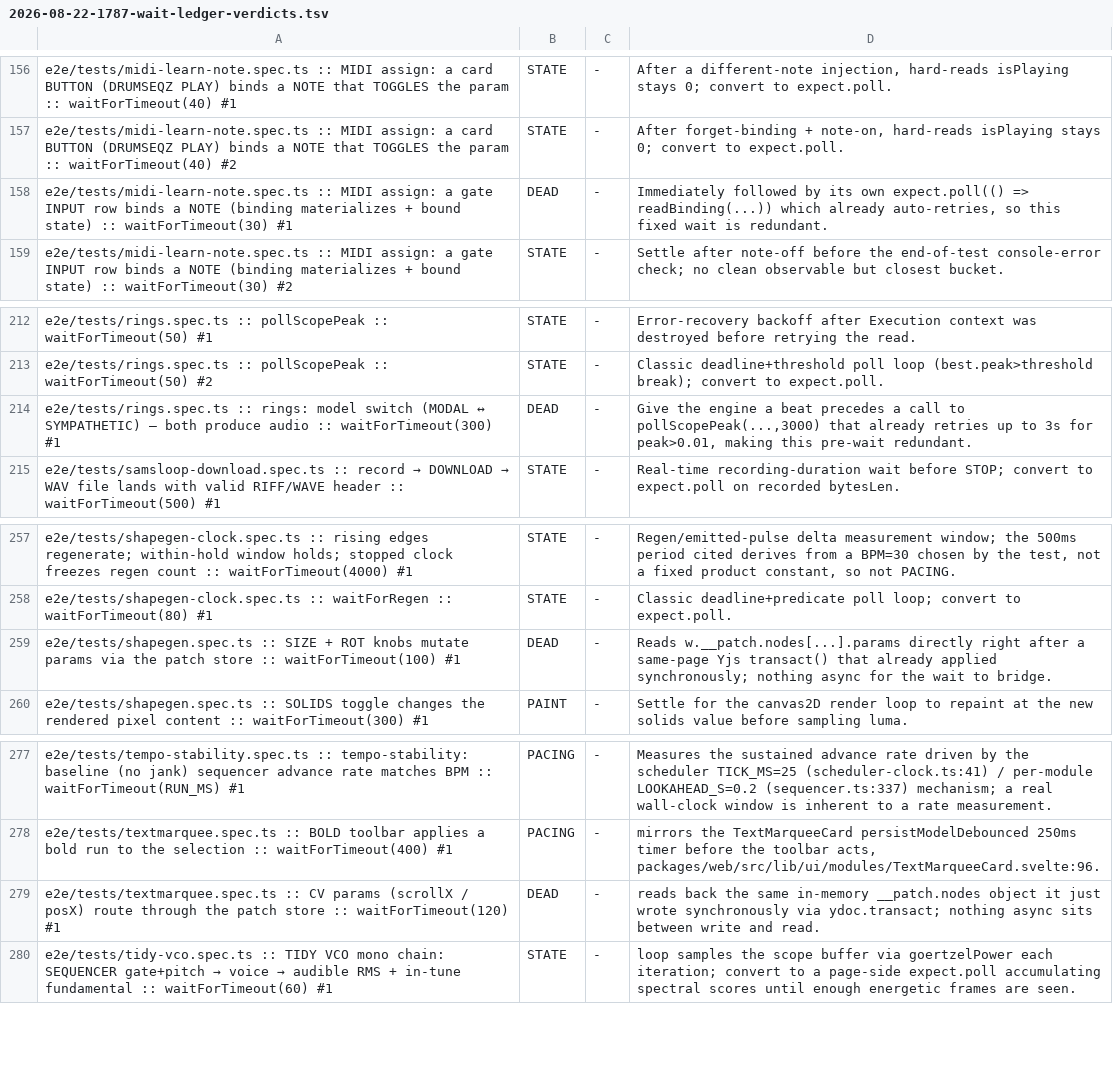
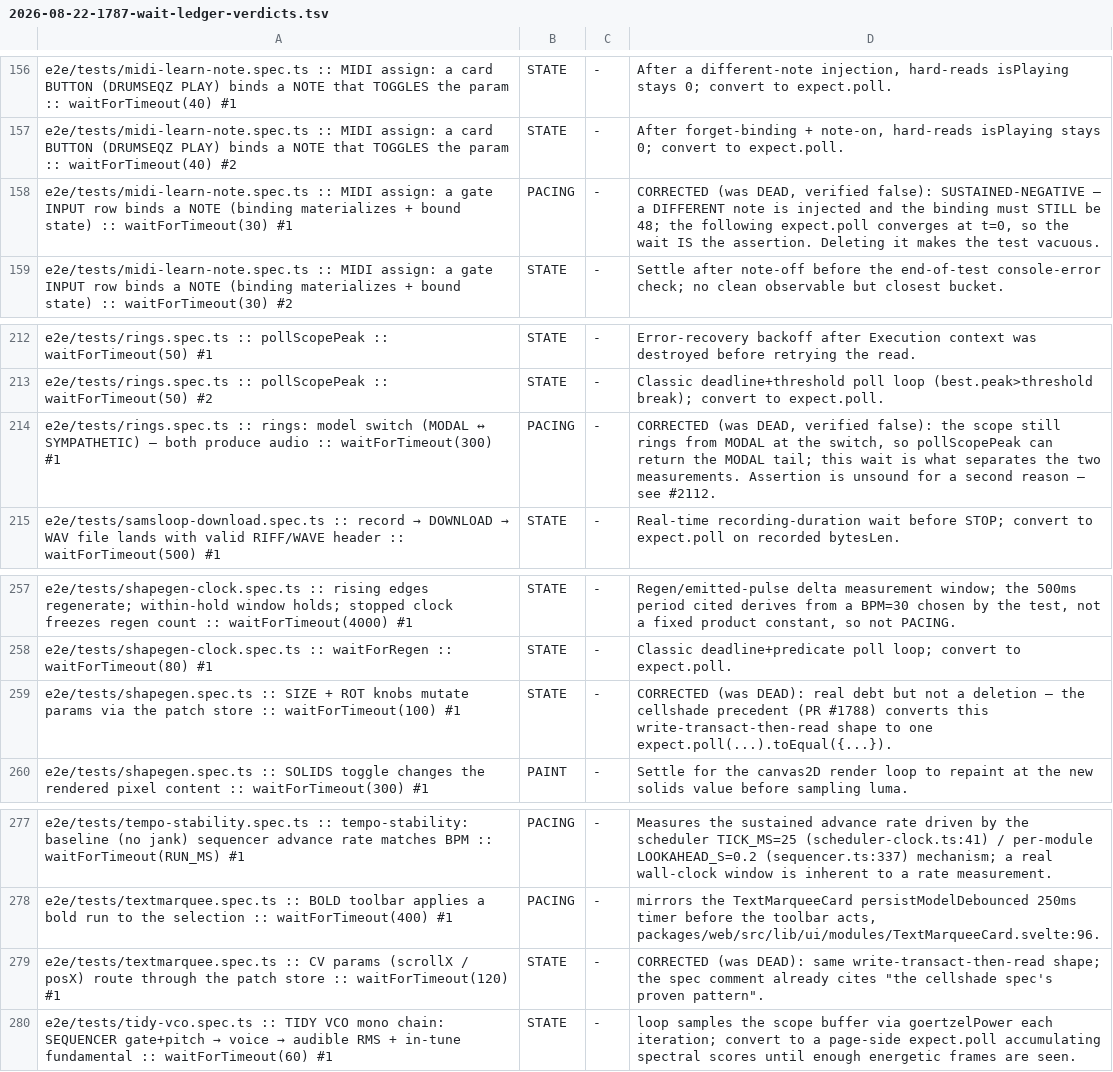
Before and after one commit to 2600hz-oscillator/patchtogether.live, a TSV file: .myrobots/2026-08-22-1787-wait-ledger-verdicts.tsv, drawn as a sheet; only a part is shown, gaps mark what is left out.

Commit message:
docs(#1787): DEAD goes 4 → 0 — the classifier was wrong, and two of the four were traps
Every DEAD verdict read against the source before acting on it. None was a safe
deletion; two would have produced a GREEN, BLIND test.

  midi-learn-note(30) — SUSTAINED-NEGATIVE. A different note is injected and the
  binding must STILL be 48; the following expect.poll is already true at t=0, so
  it converges instantly and covers nothing. The wait IS the assertion. Deleting
  it would have certified the re-capture bug the test exists to catch.

  rings(300) — the scope is still ringing from MODAL at the switch, so
  pollScopePeak can return the MODAL tail. The wait separates the measurements.
  That test is unsound for a second reason (peak>0.01 is a property BOTH models
  share) — filed as #2112, deliberately out of scope for a wait diff.

  shapegen(100) / textmarquee(120) — real debt but STATE: the cellshade
  precedent (#1788) converts this write-transact-then-read shape to one
  expect.poll(...).toEqual. A bare delete works only while SyncedStore stays
  synchronous.

Corrected: STATE 282 · PACING 69 · PAINT 64 · DEAD 0.

The carryable lesson, now recorded in the open-questions section: "a later poll
covers this" holds ONLY when the poll converges on something FALSE at the moment
the wait begins. For a negative assertion the poll is true immediately and
covers nothing. Sustained-negatives are the highest-risk class in the ledger —
it is where a plausible conversion silently removes the assertion, and it is
where the classifier itself failed.

```diff
--- a/.myrobots/2026-08-22-1787-wait-ledger-verdicts.tsv
+++ b/.myrobots/2026-08-22-1787-wait-ledger-verdicts.tsv
@@ -157,3 +157,3 @@ e2e/tests/midi-learn-note.spec.ts :: MIDI assign: a card BUTTON (DRUMSEQZ PLAY)
 e2e/tests/midi-learn-note.spec.ts :: MIDI assign: a card BUTTON (DRUMSEQZ PLAY) binds a NOTE that TOGGLES the param :: waitForTimeout(40) #2	STATE	-	After forget-binding + note-on, hard-reads isPlaying stays 0; convert to expect.poll.
-e2e/tests/midi-learn-note.spec.ts :: MIDI assign: a gate INPUT row binds a NOTE (binding materializes + bound state) :: waitForTimeout(30) #1	DEAD	-	Immediately followed by its own expect.poll(() => readBinding(...)) which already auto-retries, so this fixed wait is redundant.
+e2e/tests/midi-learn-note.spec.ts :: MIDI assign: a gate INPUT row binds a NOTE (binding materializes + bound state) :: waitForTimeout(30) #1	PACING	-	CORRECTED (was DEAD, verified false): SUSTAINED-NEGATIVE — a DIFFERENT note is injected and the binding must STILL be 48; the following expect.poll converges at t=0, so the wait IS the assertion. Deleting it makes the test vacuous.
 e2e/tests/midi-learn-note.spec.ts :: MIDI assign: a gate INPUT row binds a NOTE (binding materializes + bound state) :: waitForTimeout(30) #2	STATE	-	Settle after note-off before the end-of-test console-error check; no clean observable but closest bucket.
@@ -213,3 +213,3 @@ e2e/tests/rings.spec.ts :: pollScopePeak :: waitForTimeout(50) #1	STATE	-	Error-
 e2e/tests/rings.spec.ts :: pollScopePeak :: waitForTimeout(50) #2	STATE	-	Classic deadline+threshold poll loop (best.peak>threshold break); convert to expect.poll.
-e2e/tests/rings.spec.ts :: rings: model switch (MODAL ↔ SYMPATHETIC) — both produce audio :: waitForTimeout(300) #1	DEAD	-	Give the engine a beat precedes a call to pollScopePeak(...,3000) that already retries up to 3s for peak>0.01, making this pre-wait redundant.
+e2e/tests/rings.spec.ts :: rings: model switch (MODAL ↔ SYMPATHETIC) — both produce audio :: waitForTimeout(300) #1	PACING	-	CORRECTED (was DEAD, verified false): the scope still rings from MODAL at the switch, so pollScopePeak can return the MODAL tail; this wait is what separates the two measurements. Assertion is unsound for a second reason — see #2112.
 e2e/tests/samsloop-download.spec.ts :: record → DOWNLOAD → WAV file lands with valid RIFF/WAVE header :: waitForTimeout(500) #1	STATE	-	Real-time recording-duration wait before STOP; convert to expect.poll on recorded bytesLen.
@@ -258,3 +258,3 @@ e2e/tests/shapegen-clock.spec.ts :: rising edges regenerate; within-hold window
 e2e/tests/shapegen-clock.spec.ts :: waitForRegen :: waitForTimeout(80) #1	STATE	-	Classic deadline+predicate poll loop; convert to expect.poll.
-e2e/tests/shapegen.spec.ts :: SIZE + ROT knobs mutate params via the patch store :: waitForTimeout(100) #1	DEAD	-	Reads w.__patch.nodes[...].params directly right after a same-page Yjs transact() that already applied synchronously; nothing async for the wait to bridge.
+e2e/tests/shapegen.spec.ts :: SIZE + ROT knobs mutate params via the patch store :: waitForTimeout(100) #1	STATE	-	CORRECTED (was DEAD): real debt but not a deletion — the cellshade precedent (PR #1788) converts this write-transact-then-read shape to one expect.poll(...).toEqual({...}).
 e2e/tests/shapegen.spec.ts :: SOLIDS toggle changes the rendered pixel content :: waitForTimeout(300) #1	PAINT	-	Settle for the canvas2D render loop to repaint at the new solids value before sampling luma.
@@ -278,3 +278,3 @@ e2e/tests/tempo-stability.spec.ts :: tempo-stability: baseline (no jank) sequenc
 e2e/tests/textmarquee.spec.ts :: BOLD toolbar applies a bold run to the selection :: waitForTimeout(400) #1	PACING	-	mirrors the TextMarqueeCard persistModelDebounced 250ms timer before the toolbar acts, packages/web/src/lib/ui/modules/TextMarqueeCard.svelte:96.
-e2e/tests/textmarquee.spec.ts :: CV params (scrollX / posX) route through the patch store :: waitForTimeout(120) #1	DEAD	-	reads back the same in-memory __patch.nodes object it just wrote synchronously via ydoc.transact; nothing async sits between write and read.
+e2e/tests/textmarquee.spec.ts :: CV params (scrollX / posX) route through the patch store :: waitForTimeout(120) #1	STATE	-	CORRECTED (was DEAD): same write-transact-then-read shape; the spec comment already cites "the cellshade spec's proven pattern".
 e2e/tests/tidy-vco.spec.ts :: TIDY VCO mono chain: SEQUENCER gate+pitch → voice → audible RMS + in-tune fundamental :: waitForTimeout(60) #1	STATE	-	loop samples the scope buffer via goertzelPower each iteration; convert to a page-side expect.poll accumulating spectral scores until enough energetic frames are seen.
```
Also changed, not shown: 1 other file.
